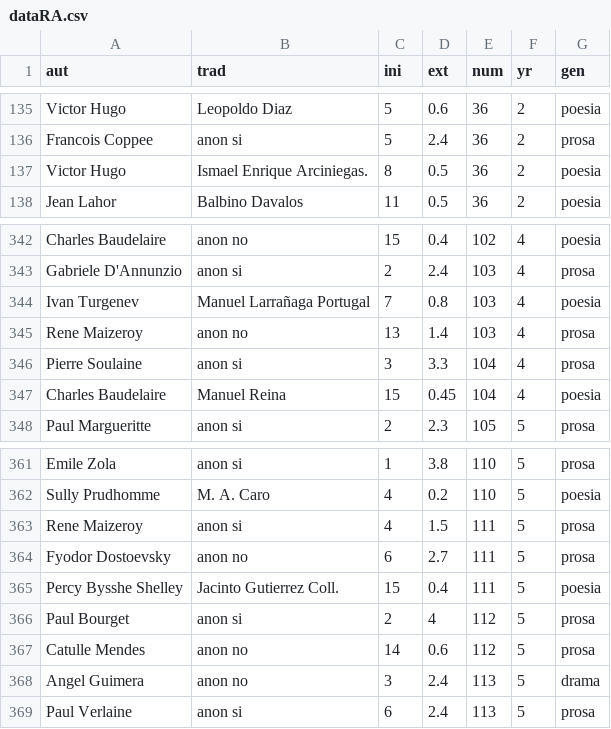
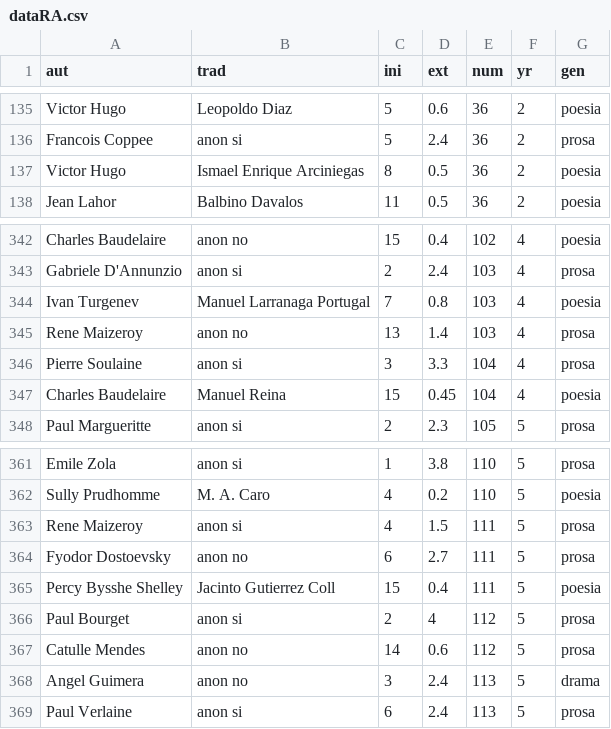
Before and after one commit to Mpopea/Shaping_Translation, a CSV file: dataRA.csv, drawn as a sheet; only a part is shown, gaps mark what is left out; the diff covers the shown part only.

```diff
--- a/dataRA.csv
+++ b/dataRA.csv
@@ -136,3 +136,3 @@ Victor Hugo;Leopoldo Diaz;5;0.6;36;2;poesia
 Francois Coppee;anon si;5;2.4;36;2;prosa
-Victor Hugo;Ismael Enrique Arciniegas.;8;0.5;36;2;poesia
+Victor Hugo;Ismael Enrique Arciniegas;8;0.5;36;2;poesia
 Jean Lahor;Balbino Davalos;11;0.5;36;2;poesia
@@ -343,3 +343,3 @@ Charles Baudelaire;anon no;15;0.4;102;4;poesia
 Gabriele D'Annunzio;anon si;2;2.4;103;4;prosa
-Ivan Turgenev;Manuel Larrañaga Portugal;7;0.8;103;4;poesia
+Ivan Turgenev;Manuel Larranaga Portugal;7;0.8;103;4;poesia
 Rene Maizeroy;anon no;13;1.4;103;4;prosa
@@ -364,3 +364,3 @@ Rene Maizeroy;anon si;4;1.5;111;5;prosa
 Fyodor Dostoevsky;anon no;6;2.7;111;5;prosa
-Percy Bysshe Shelley;Jacinto Gutierrez Coll.;15;0.4;111;5;poesia
+Percy Bysshe Shelley;Jacinto Gutierrez Coll;15;0.4;111;5;poesia
 Paul Bourget;anon si;2;4;112;5;prosa
```
Also changed, not shown: 6 edited cells elsewhere in this file, 1 other file.
